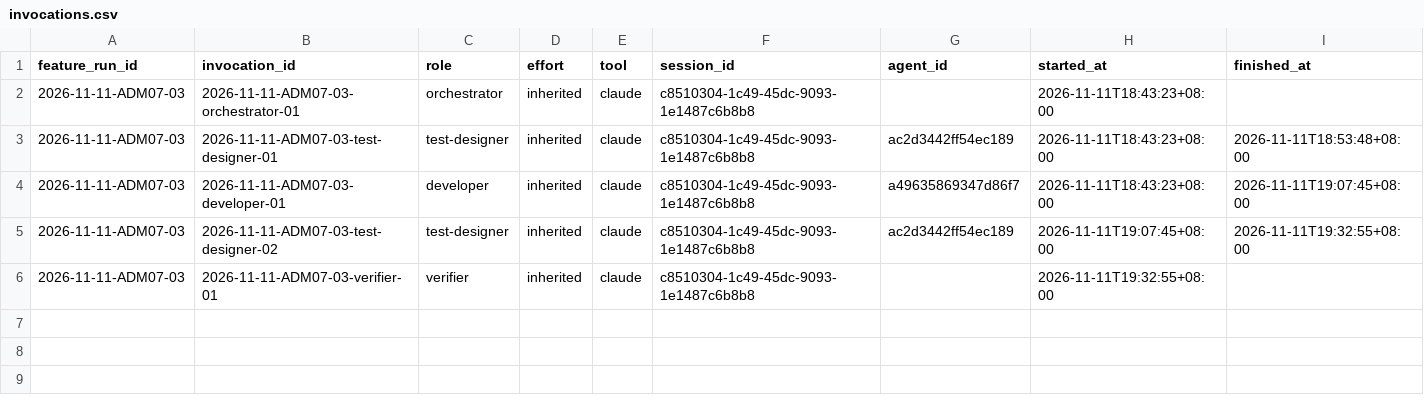
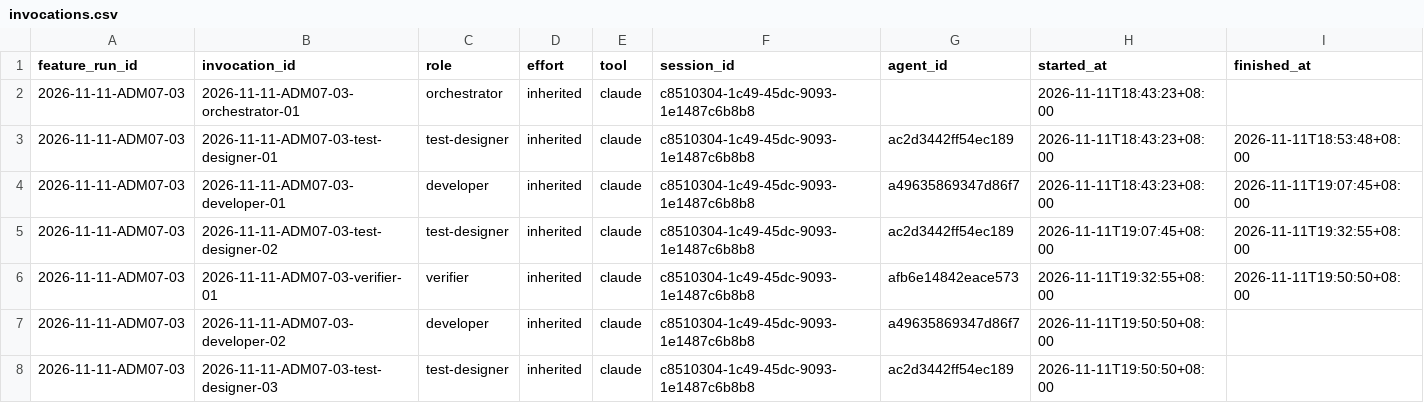
Before and after one commit to CS3227-2610-MP4-learnSWE/CS3227-2610-MP4, a CSV file: workflow/usage/runs/2026-11-11-ADM07-03/invocations.csv, drawn as a sheet.

```diff
--- a/workflow/usage/runs/2026-11-11-ADM07-03/invocations.csv
+++ b/workflow/usage/runs/2026-11-11-ADM07-03/invocations.csv
@@ -5,2 +5,4 @@ feature_run_id,invocation_id,role,effort,tool,session_id,agent_id,started_at,fin
 2026-11-11-ADM07-03,2026-11-11-ADM07-03-test-designer-02,test-designer,inherited,claude,c8510304-1c49-45dc-9093-1e1487c6b8b8,ac2d3442ff54ec189,2026-11-11T19:07:45+08:00,2026-11-11T19:32:55+08:00
-2026-11-11-ADM07-03,2026-11-11-ADM07-03-verifier-01,verifier,inherited,claude,c8510304-1c49-45dc-9093-1e1487c6b8b8,,2026-11-11T19:32:55+08:00,
+2026-11-11-ADM07-03,2026-11-11-ADM07-03-verifier-01,verifier,inherited,claude,c8510304-1c49-45dc-9093-1e1487c6b8b8,afb6e14842eace573,2026-11-11T19:32:55+08:00,2026-11-11T19:50:50+08:00
+2026-11-11-ADM07-03,2026-11-11-ADM07-03-developer-02,developer,inherited,claude,c8510304-1c49-45dc-9093-1e1487c6b8b8,a49635869347d86f7,2026-11-11T19:50:50+08:00,
+2026-11-11-ADM07-03,2026-11-11-ADM07-03-test-designer-03,test-designer,inherited,claude,c8510304-1c49-45dc-9093-1e1487c6b8b8,ac2d3442ff54ec189,2026-11-11T19:50:50+08:00,
```
Also changed, not shown: 1 other file.
